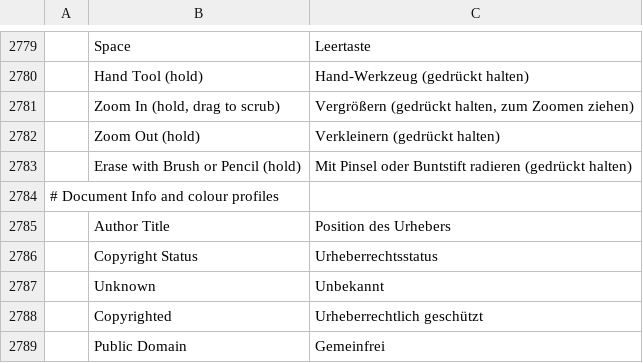
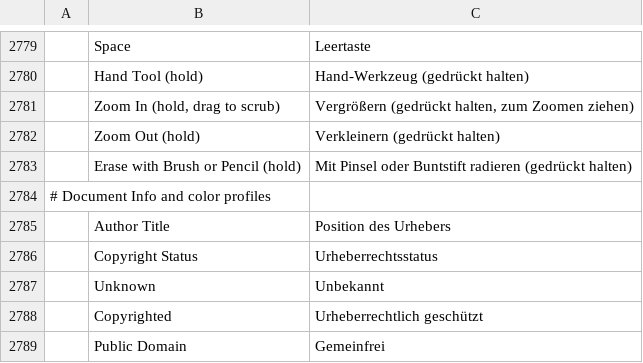
Before and after one commit to DomiLuebben/photocraft, a TSV file: crates/ui-egui/src/i18n/de.tsv, drawn as a sheet; only a part is shown, gaps mark what is left out; the diff names each change by its address in the sheet, - before the commit and + after, or states it on an @@ line.

```diff
--- a/crates/ui-egui/src/i18n/de.tsv
+++ b/crates/ui-egui/src/i18n/de.tsv
-A2784: # Document Info and colour profiles
+A2784: # Document Info and color profiles
```
